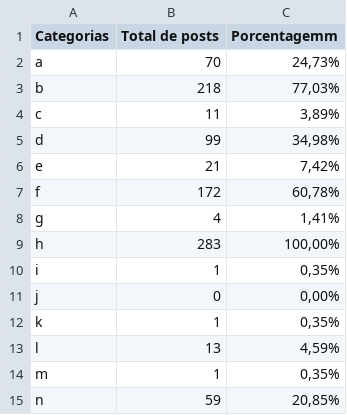
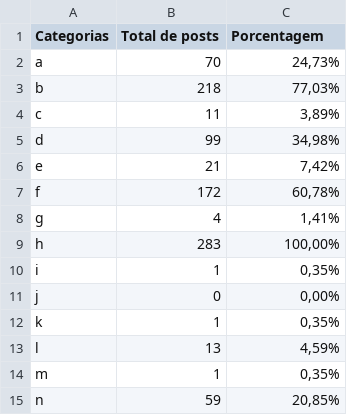
Before and after one commit to juliamoniz/LifeLab, a CSV file: Aulão mkt - anual2019-20 (1).csv, drawn as a sheet.

Commit message:
Update Aulão mkt - anual2019-20 (1).csv

```diff
--- a/Aulão mkt - anual2019-20 (1).csv
+++ b/Aulão mkt - anual2019-20 (1).csv
@@ -1,2 +1,2 @@
-Categorias,Total de posts,Porcentagemm
+Categorias,Total de posts,Porcentagem
 a,70,"24,73%"
```
